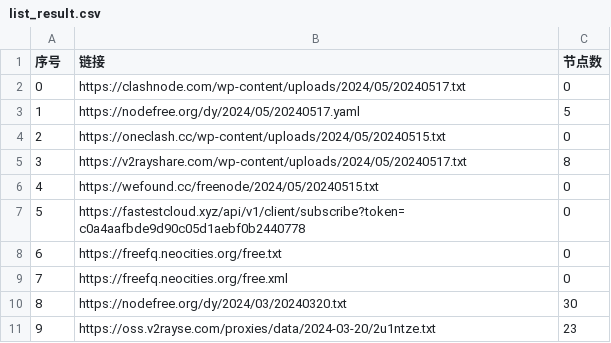
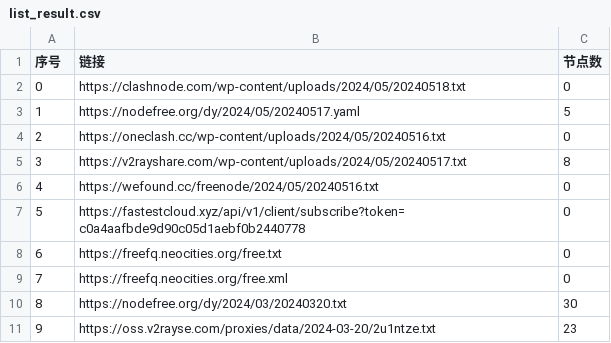
Before and after one commit to chxxyz2004/NoMoreWalls, a CSV file: list_result.csv, drawn as a sheet; only a part is shown.

```diff
--- a/list_result.csv
+++ b/list_result.csv
@@ -1,7 +1,7 @@
 序号,链接,节点数
-0,https://clashnode.com/wp-content/uploads/2024/05/20240517.txt,0
+0,https://clashnode.com/wp-content/uploads/2024/05/20240518.txt,0
 1,https://nodefree.org/dy/2024/05/20240517.yaml,5
-2,https://oneclash.cc/wp-content/uploads/2024/05/20240515.txt,0
+2,https://oneclash.cc/wp-content/uploads/2024/05/20240516.txt,0
 3,https://v2rayshare.com/wp-content/uploads/2024/05/20240517.txt,8
-4,https://wefound.cc/freenode/2024/05/20240515.txt,0
+4,https://wefound.cc/freenode/2024/05/20240516.txt,0
 5,https://fastestcloud.xyz/api/v1/client/subscribe?token=c0a4aafbde9d90c05d1aebf0b2440778,0
```
Also changed, not shown: 5 other files.
